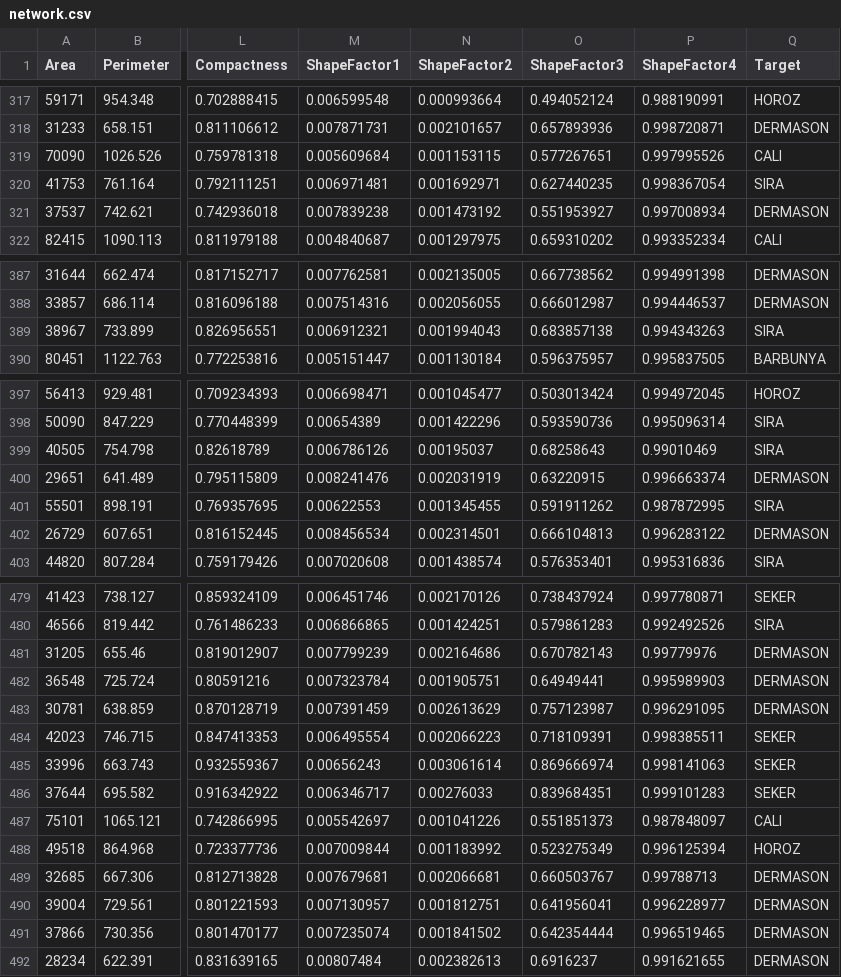
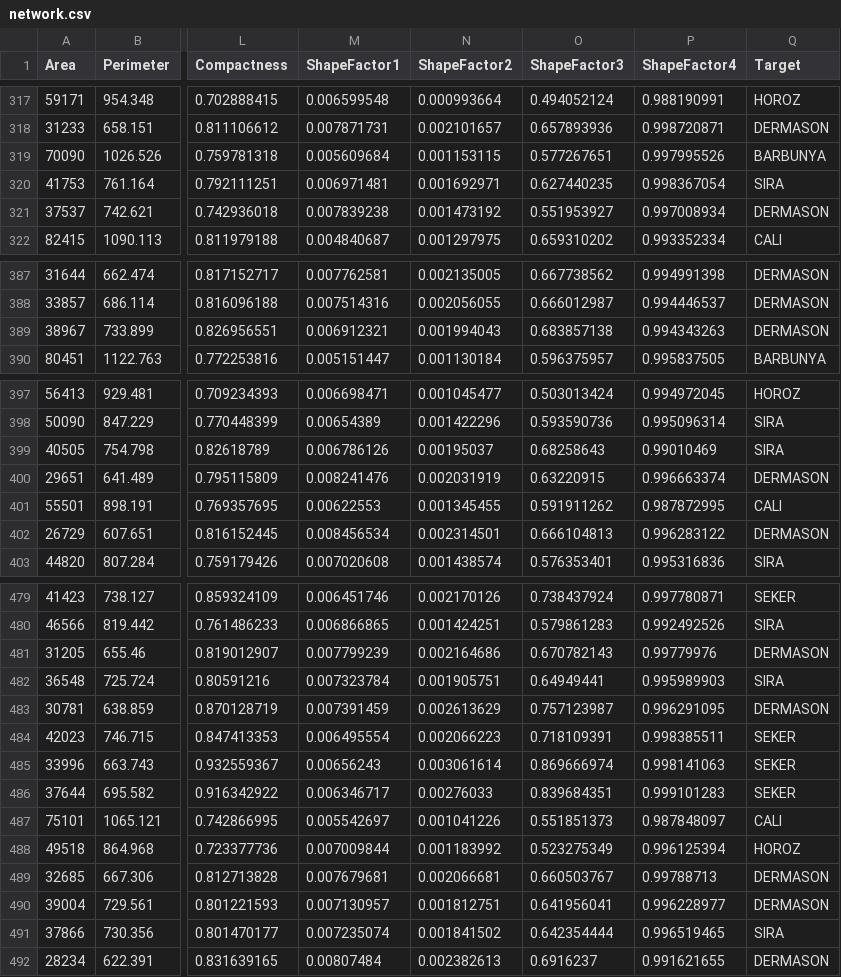
Before and after one commit to ToastedMusCactus/Intro-to-AI-Project, a CSV file: network.csv, drawn as a sheet; only a part is shown, gaps mark what is left out; the diff covers the shown part only; the diff names each change by its address in the sheet, - before the commit and + after, or states it on an @@ line.

```diff
--- a/network.csv
+++ b/network.csv
-Q319 (Target): CALI
+Q319 (Target): BARBUNYA
-Q389 (Target): SIRA
+Q389 (Target): DERMASON
-Q401 (Target): SIRA
+Q401 (Target): CALI
-Q482 (Target): DERMASON
+Q482 (Target): SIRA
-Q491 (Target): DERMASON
+Q491 (Target): SIRA
```
Also changed, not shown: 48 edited cells elsewhere in this file, 2 other files.
